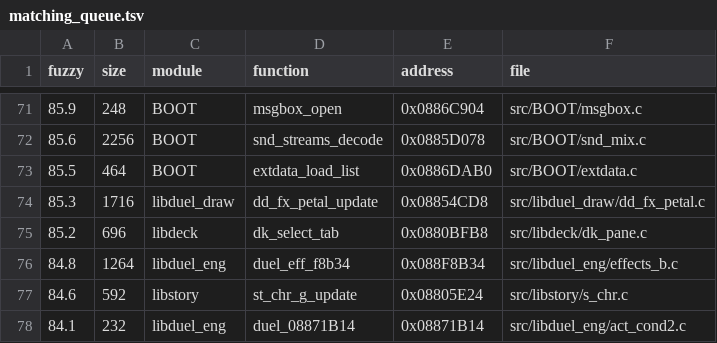
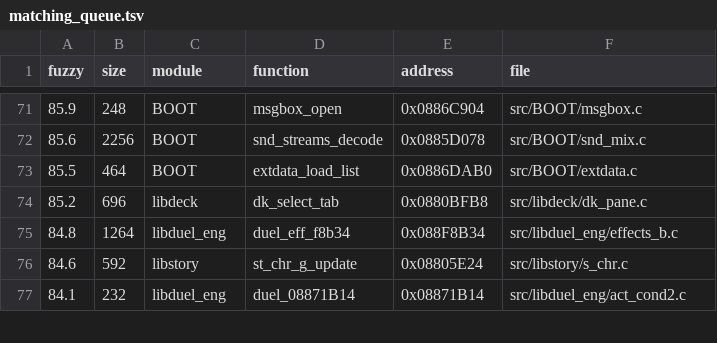
Before and after one commit to thiago-cipitelli/tagforce-decomp, a TSV file: docs/matching_queue.tsv, drawn as a sheet; only a part is shown, gaps mark what is left out.

Commit message:
libduel_draw: dd_fx_petal_update batendo (RAND15 lê o valor do +=, larguras da célula cw/ch/h em variáveis, trajetória da pétala em subestrutura apontada por m, sinal com % 2 aplicado a f já calculado, escala 2r + 1 logo após o ease, contador próprio no laço de desenho)

```diff
--- a/docs/matching_queue.tsv
+++ b/docs/matching_queue.tsv
@@ -73,3 +73,2 @@ fuzzy	size	module	function	address	file
 85.5	464	BOOT	extdata_load_list	0x0886DAB0	src/BOOT/extdata.c
-85.3	1716	libduel_draw	dd_fx_petal_update	0x08854CD8	src/libduel_draw/dd_fx_petal.c
 85.2	696	libdeck	dk_select_tab	0x0880BFB8	src/libdeck/dk_pane.c
```
Also changed, not shown: 3 other files.
